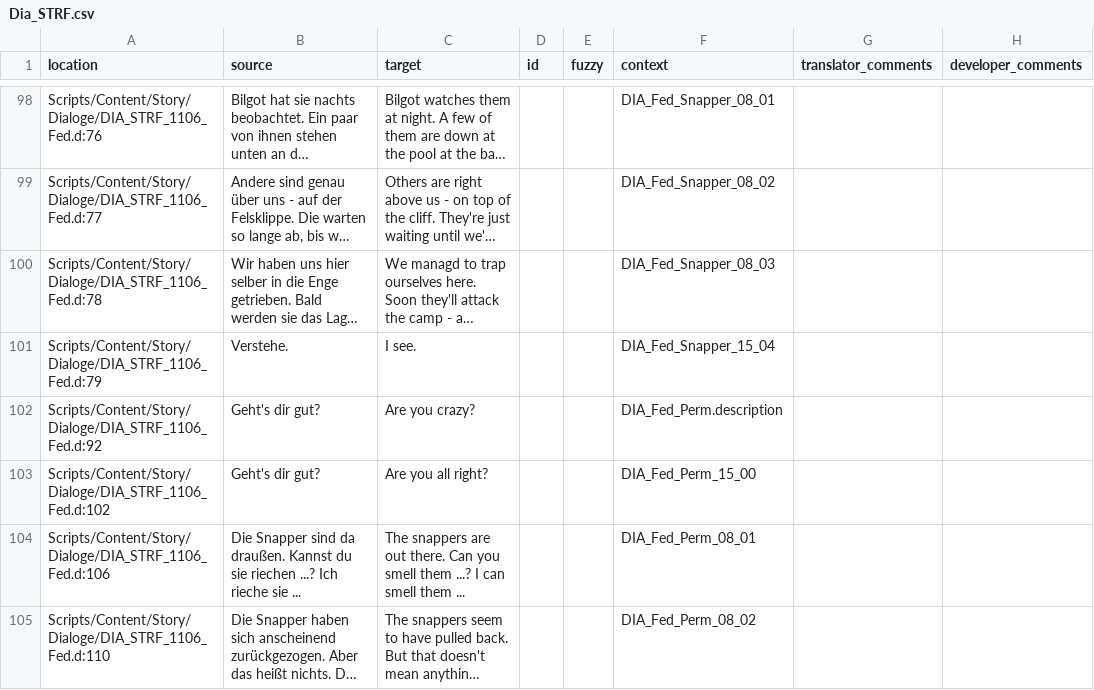
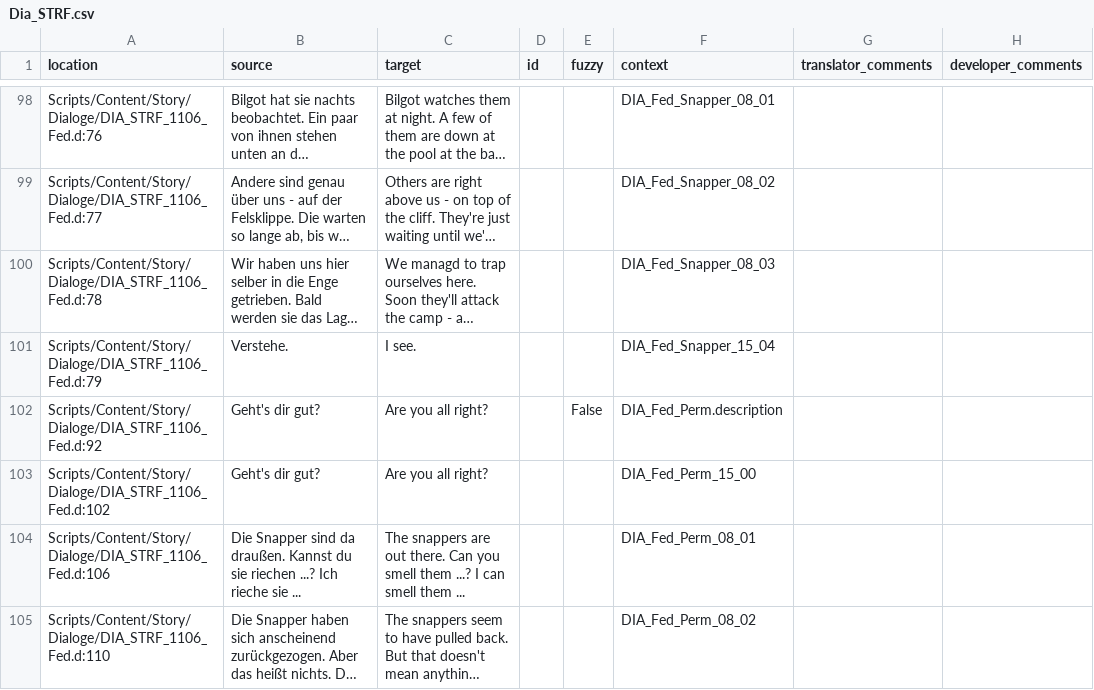
Before and after one commit to auronen/Gothic-2-localization, a CSV file: .translations/en/Dia_STRF.csv, drawn as a sheet; only a part is shown, gaps mark what is left out; long unchanged cells end in ….

Commit message:
Translated using Weblate (English)
Currently translated at 100.0% (160 of 160 strings)

Translation: Gothic 2: Night of the Raven/Dia_STRF
Translate-URL: http://weblate.cokoliv.eu/projects/gothic-2-night-of-the-raven/dia_strf/en/

```diff
--- a/.translations/en/Dia_STRF.csv
+++ b/.translations/en/Dia_STRF.csv
@@ -101,3 +101,3 @@
 "Scripts/Content/Story/Dialoge/DIA_STRF_1106_Fed.d:79","Verstehe.","I see.","","","DIA_Fed_Snapper_15_04","",""
-"Scripts/Content/Story/Dialoge/DIA_STRF_1106_Fed.d:92","Geht's dir gut?","Are you crazy?","","","DIA_Fed_Perm.description","",""
+"Scripts/Content/Story/Dialoge/DIA_STRF_1106_Fed.d:92","Geht's dir gut?","Are you all right?","","False","DIA_Fed_Perm.description","",""
 "Scripts/Content/Story/Dialoge/DIA_STRF_1106_Fed.d:102","Geht's dir gut?","Are you all right?","","","DIA_Fed_Perm_15_00","",""
```
